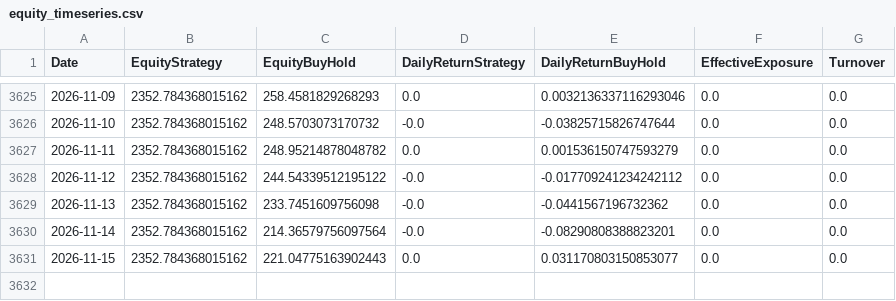
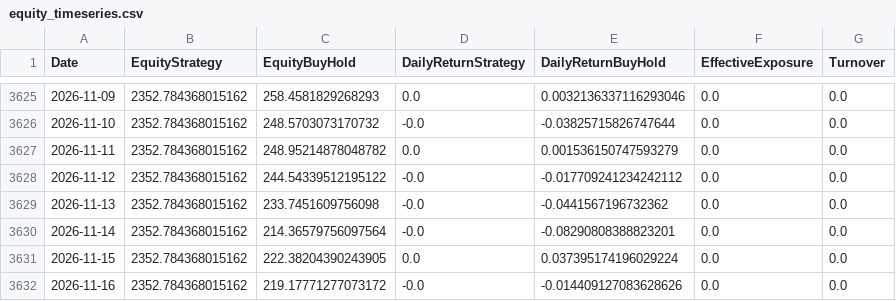
Before and after one commit to giuse2003/ETH_Prudential_Signal, a CSV file: docs/equity_timeseries.csv, drawn as a sheet; only a part is shown, gaps mark what is left out.

```diff
--- a/docs/equity_timeseries.csv
+++ b/docs/equity_timeseries.csv
@@ -3630,2 +3630,3 @@ Date,EquityStrategy,EquityBuyHold,DailyReturnStrategy,DailyReturnBuyHold,Effecti
 2026-11-14,2352.784368015162,214.36579756097564,-0.0,-0.08290808388823201,0.0,0.0
-2026-11-15,2352.784368015162,221.04775163902443,0.0,0.031170803150853077,0.0,0.0
+2026-11-15,2352.784368015162,222.38204390243905,0.0,0.037395174196029224,0.0,0.0
+2026-11-16,2352.784368015162,219.17771277073172,-0.0,-0.014409127083628626,0.0,0.0
```
Also changed, not shown: docs/historical_signals.csv, docs/raw_candles.csv, 6 other files.
